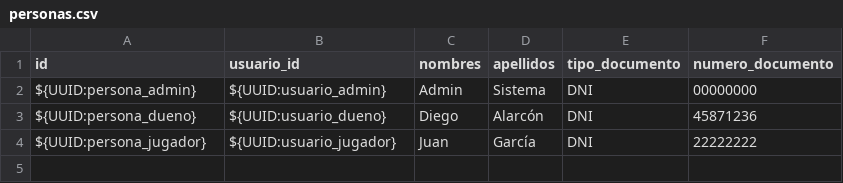
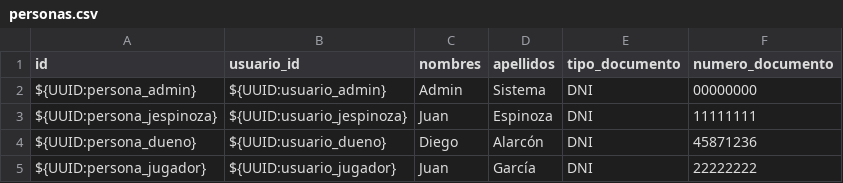
Before and after one commit to CristhianCoronel/copia-reservas, a CSV file: backend/seeds/data/dev/personas.csv, drawn as a sheet.

```diff
--- a/backend/seeds/data/dev/personas.csv
+++ b/backend/seeds/data/dev/personas.csv
@@ -2,2 +2,3 @@ id,usuario_id,nombres,apellidos,tipo_documento,numero_documento
 ${UUID:persona_admin},${UUID:usuario_admin},Admin,Sistema,DNI,00000000
+${UUID:persona_jespinoza},${UUID:usuario_jespinoza},Juan,Espinoza,DNI,11111111
 ${UUID:persona_dueno},${UUID:usuario_dueno},Diego,Alarcón,DNI,45871236
```
Also changed, not shown: backend/seeds/data/dev/usuarios.csv, 1 other file.
